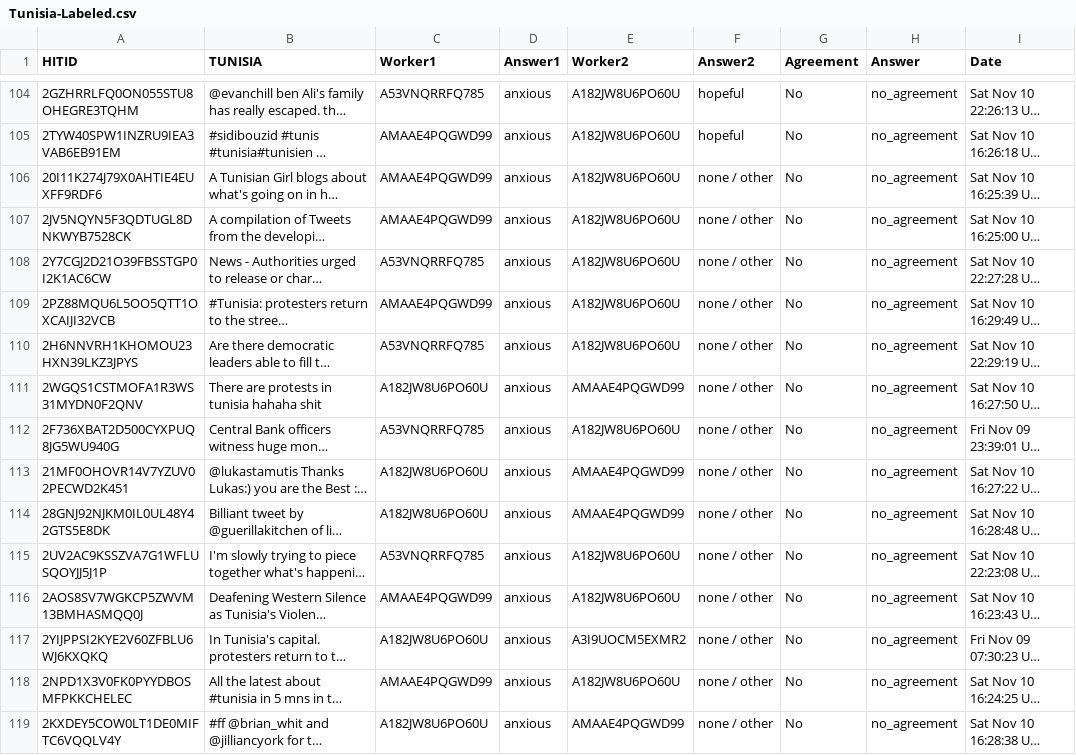
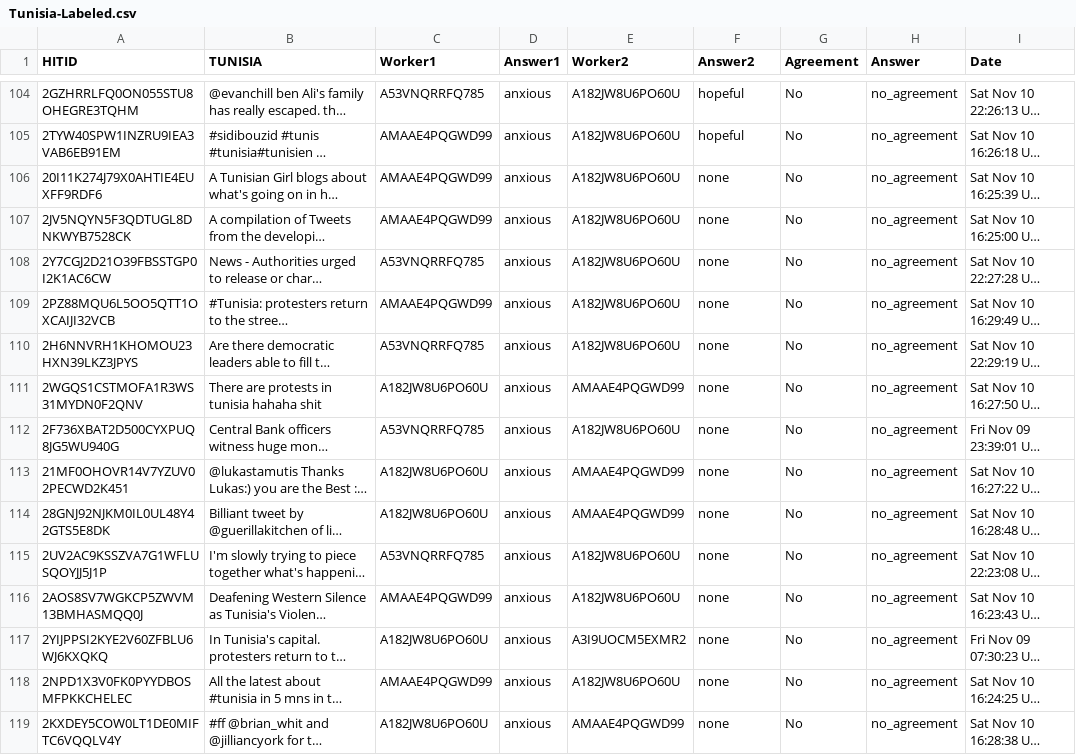
Before and after one commit to zahanm/emote-cat, a CSV file: Tweet-Data/Tunisia-Labeled.csv, drawn as a sheet; only a part is shown, gaps mark what is left out; long unchanged cells end in …; the diff covers the shown part only; the diff names each change by its address in the sheet, - before the commit and + after, or states it on an @@ line.

```diff
--- a/Tweet-Data/Tunisia-Labeled.csv
+++ b/Tweet-Data/Tunisia-Labeled.csv
-F106:F119 (Answer2): none / other
+F106:F119 (Answer2): none
```
Also changed, not shown: 127 edited cells elsewhere in this file, Tweet-Data/Romney-Labeled.csv, 2 other files.
